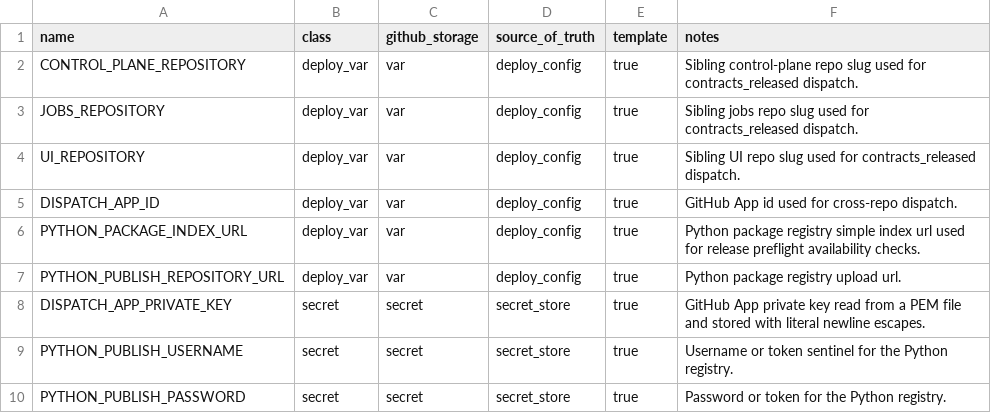
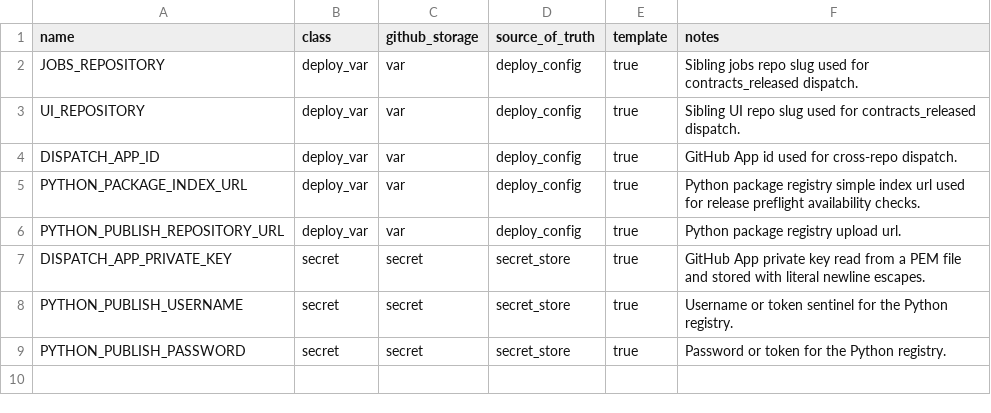
Before and after one commit to koala-man-64/asset-allocation-contracts, a CSV file: docs/ops/env-contract.csv, drawn as a sheet.

Commit message:
TASK-MERGE-WORKTREES: add backtest contracts and workflow updates

```diff
--- a/docs/ops/env-contract.csv
+++ b/docs/ops/env-contract.csv
@@ -1,3 +1,2 @@
 name,class,github_storage,source_of_truth,template,notes
-CONTROL_PLANE_REPOSITORY,deploy_var,var,deploy_config,true,Sibling control-plane repo slug used for contracts_released dispatch.
 JOBS_REPOSITORY,deploy_var,var,deploy_config,true,Sibling jobs repo slug used for contracts_released dispatch.
```
Also changed, not shown: 59 other files.
